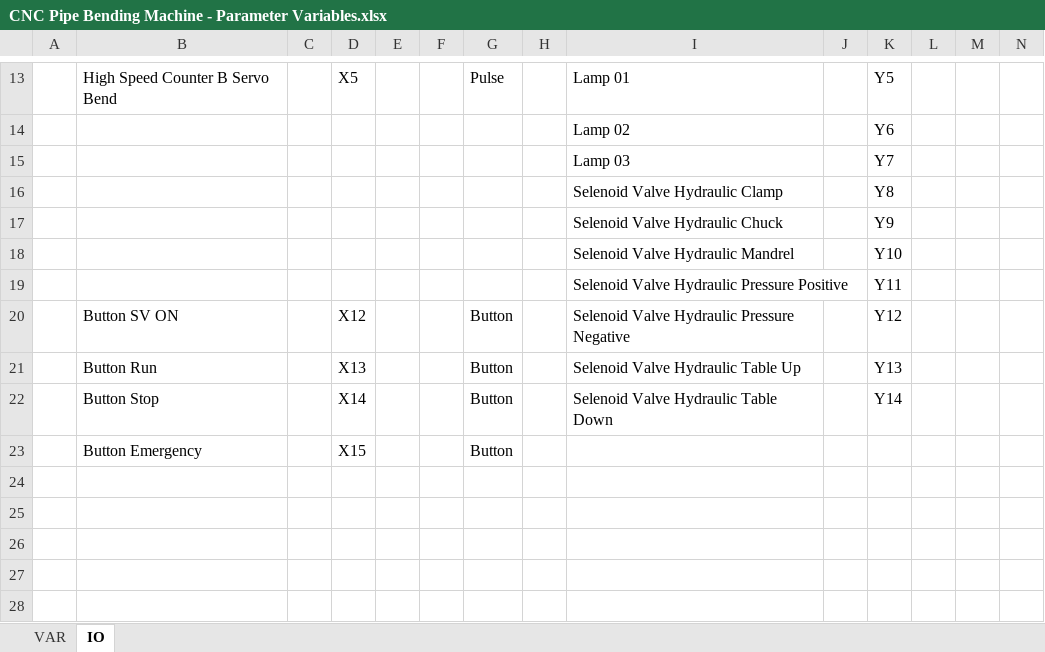
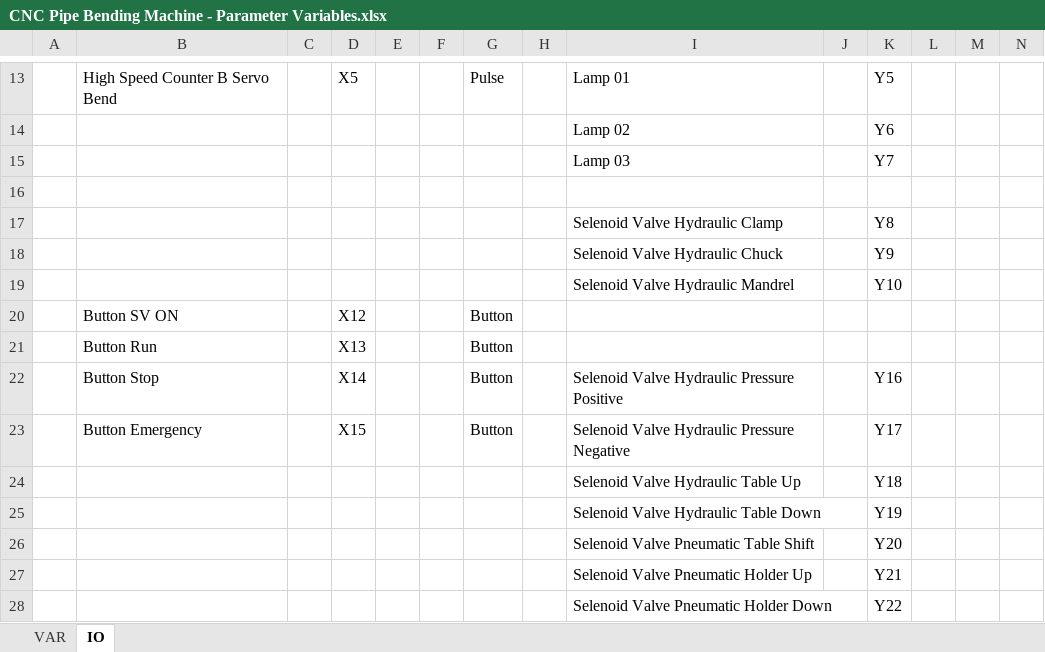
Before and after one commit to nj-ramadhan/polman-dsk-pykivy-cnc-pipe-bending-machine-app, an Excel workbook: ref/CNC Pipe Bending Machine - Parameter Variables.xlsx, sheet IO, drawn as a sheet; only a part is shown, gaps mark what is left out; values as stored, in another font and other column widths than the file's, no borders; removed rows and columns are numbered as before the commit, all else as after; the diff names each change by its address in the sheet, - before the commit and + after, or states it on an @@ line.

```diff
--- a/ref/CNC Pipe Bending Machine - Parameter Variables.xlsx (sheet IO)
+++ b/ref/CNC Pipe Bending Machine - Parameter Variables.xlsx (sheet IO)
+row 16: (empty)
-row 19:  |  |  |  |  |  |  |  | Selenoid Valve Hydraulic Pressure Positive |  | Y11
-I20: Selenoid Valve Hydraulic Pressure Negative
+I20: (empty)
-K20: Y12
+K20: (empty)
-I21: Selenoid Valve Hydraulic Table Up
+I21: (empty)
-K21: Y13
+K21: (empty)
-I22: Selenoid Valve Hydraulic Table Down
+I22: Selenoid Valve Hydraulic Pressure Positive
-K22: Y14
+K22: Y16
-I23: (empty)
+I23: Selenoid Valve Hydraulic Pressure Negative
-K23: (empty)
+K23: Y17
+row 24:  |  |  |  |  |  |  |  | Selenoid Valve Hydraulic Table Up |  | Y18
+row 25:  |  |  |  |  |  |  |  | Selenoid Valve Hydraulic Table Down |  | Y19
+row 26:  |  |  |  |  |  |  |  | Selenoid Valve Pneumatic Table Shift |  | Y20
+row 27:  |  |  |  |  |  |  |  | Selenoid Valve Pneumatic Holder Up |  | Y21
+row 28:  |  |  |  |  |  |  |  | Selenoid Valve Pneumatic Holder Down |  | Y22
```
Also changed, not shown: sheet VAR, 2 other files.
